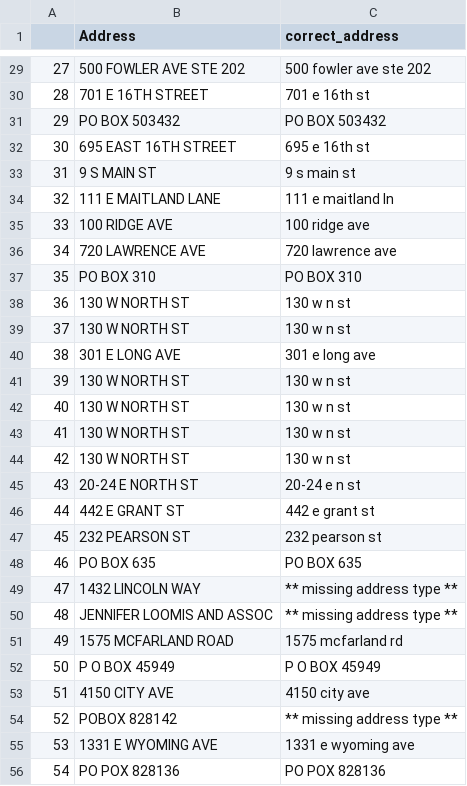
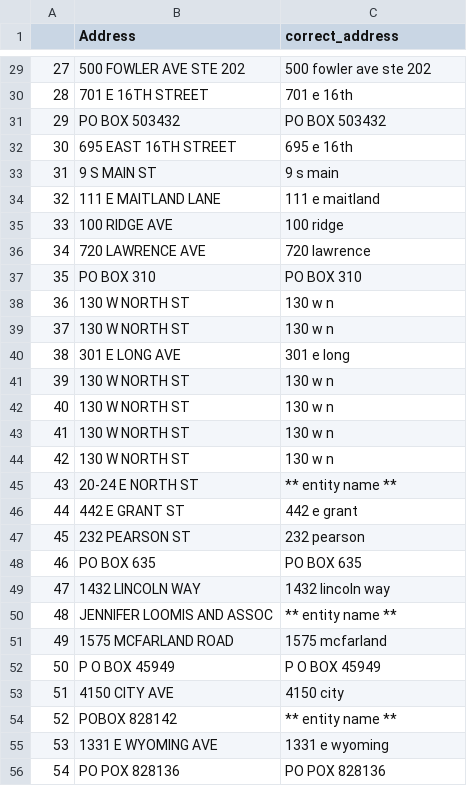
Before and after one commit to ythung85/Business-Task, a CSV file: Address-Standarization/result.csv, drawn as a sheet; only a part is shown, gaps mark what is left out; the diff covers the shown part only.

```diff
--- a/Address-Standarization/result.csv
+++ b/Address-Standarization/result.csv
@@ -29,28 +29,28 @@
 27,500 FOWLER AVE STE 202,500 fowler ave ste 202
-28,701 E 16TH STREET,701 e 16th st
+28,701 E 16TH STREET,701 e 16th
 29,PO BOX 503432,PO BOX 503432
-30,695 EAST 16TH STREET,695 e 16th st
-31,9 S MAIN ST,9 s main st
-32,111 E MAITLAND LANE,111 e maitland ln
-33,100 RIDGE AVE,100 ridge ave
-34,720 LAWRENCE AVE,720 lawrence ave
+30,695 EAST 16TH STREET,695 e 16th
+31,9 S MAIN ST,9 s main
+32,111 E MAITLAND LANE,111 e maitland
+33,100 RIDGE AVE,100 ridge
+34,720 LAWRENCE AVE,720 lawrence
 35,PO BOX 310,PO BOX 310
-36,130 W NORTH ST,130 w n st
-37,130 W NORTH ST,130 w n st
-38,301 E LONG AVE,301 e long ave
-39,130 W NORTH ST,130 w n st
-40,130 W NORTH ST,130 w n st
-41,130 W NORTH ST,130 w n st
-42,130 W NORTH ST,130 w n st
-43,20-24 E NORTH ST,20-24 e n st
-44,442 E GRANT ST,442 e grant st
-45,232 PEARSON ST,232 pearson st
+36,130 W NORTH ST,130 w n
+37,130 W NORTH ST,130 w n
+38,301 E LONG AVE,301 e long
+39,130 W NORTH ST,130 w n
+40,130 W NORTH ST,130 w n
+41,130 W NORTH ST,130 w n
+42,130 W NORTH ST,130 w n
+43,20-24 E NORTH ST,** entity name **
+44,442 E GRANT ST,442 e grant
+45,232 PEARSON ST,232 pearson
 46,PO BOX 635,PO BOX 635
-47,1432 LINCOLN WAY,** missing address type **
-48,JENNIFER LOOMIS AND ASSOC,** missing address type **
-49,1575 MCFARLAND ROAD,1575 mcfarland rd
+47,1432 LINCOLN WAY,1432 lincoln way
+48,JENNIFER LOOMIS AND ASSOC,** entity name **
+49,1575 MCFARLAND ROAD,1575 mcfarland
 50,P O BOX 45949,P O BOX 45949
-51,4150 CITY AVE,4150 city ave
-52,POBOX 828142,** missing address type **
-53,1331 E WYOMING AVE,1331 e wyoming ave
+51,4150 CITY AVE,4150 city
+52,POBOX 828142,** entity name **
+53,1331 E WYOMING AVE,1331 e wyoming
 54,PO POX 828136,PO POX 828136
```
Also changed, not shown: 156 edited cells elsewhere in this file, 2 other files.
